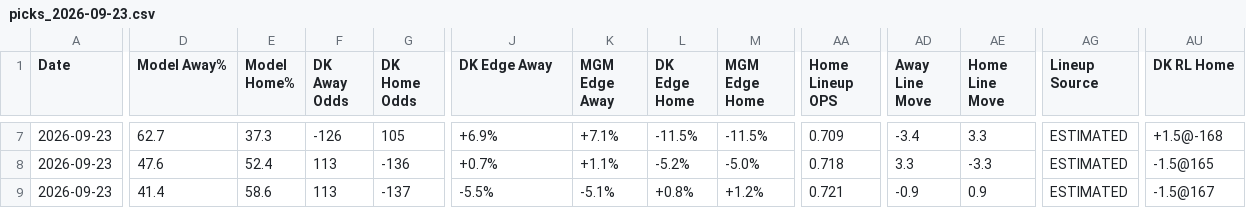
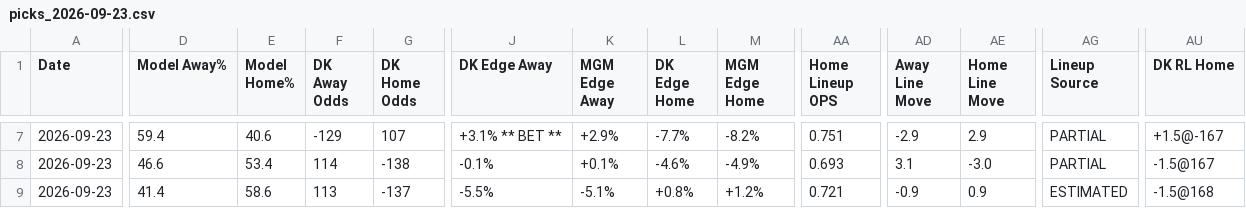
Before and after one commit to myles00price/baseball-model, a CSV file: picks_2026-09-23.csv, drawn as a sheet; only a part is shown, gaps mark what is left out; the diff covers the shown part only; the diff names each change by its address in the sheet, - before the commit and + after, or states it on an @@ line.

```diff
--- a/picks_2026-09-23.csv
+++ b/picks_2026-09-23.csv
-D7 (Model Away%): 62.7
+D7 (Model Away%): 59.4
-E7 (Model Home%): 37.3
+E7 (Model Home%): 40.6
-F7 (DK Away Odds): -126
+F7 (DK Away Odds): -129
-G7 (DK Home Odds): 105
+G7 (DK Home Odds): 107
-J7 (DK Edge Away): +6.9%
+J7 (DK Edge Away): +3.1% ** BET **
-K7 (MGM Edge Away): +7.1%
+K7 (MGM Edge Away): +2.9%
-L7 (DK Edge Home): -11.5%
+L7 (DK Edge Home): -7.7%
-M7 (MGM Edge Home): -11.5%
+M7 (MGM Edge Home): -8.2%
-AA7 (Home Lineup OPS): 0.709
+AA7 (Home Lineup OPS): 0.751
-AD7 (Away Line Move): -3.4
+AD7 (Away Line Move): -2.9
-AE7 (Home Line Move): 3.3
+AE7 (Home Line Move): 2.9
-AG7:AG8 (Lineup Source): ESTIMATED
+AG7:AG8 (Lineup Source): PARTIAL
-AU7 (DK RL Home): +1.5@-168
+AU7 (DK RL Home): +1.5@-167
-D8 (Model Away%): 47.6
+D8 (Model Away%): 46.6
-E8 (Model Home%): 52.4
+E8 (Model Home%): 53.4
-F8 (DK Away Odds): 113
+F8 (DK Away Odds): 114
-G8 (DK Home Odds): -136
+G8 (DK Home Odds): -138
-J8 (DK Edge Away): +0.7%
+J8 (DK Edge Away): -0.1%
-K8 (MGM Edge Away): +1.1%
+K8 (MGM Edge Away): +0.1%
-L8 (DK Edge Home): -5.2%
+L8 (DK Edge Home): -4.6%
-M8 (MGM Edge Home): -5.0%
+M8 (MGM Edge Home): -4.9%
-AA8 (Home Lineup OPS): 0.718
+AA8 (Home Lineup OPS): 0.693
-AD8 (Away Line Move): 3.3
+AD8 (Away Line Move): 3.1
-AE8 (Home Line Move): -3.3
+AE8 (Home Line Move): -3.0
-AU8 (DK RL Home): -1.5@165
+AU8 (DK RL Home): -1.5@167
-AU9 (DK RL Home): -1.5@167
+AU9 (DK RL Home): -1.5@168
```
Also changed, not shown: 141 edited cells elsewhere in this file, k_lock_2026-09-23.csv, 8 other files.
